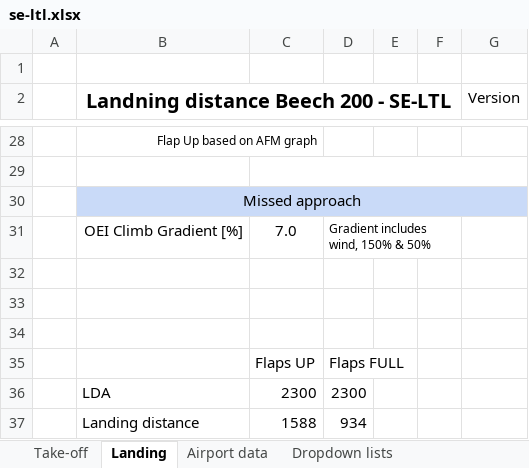
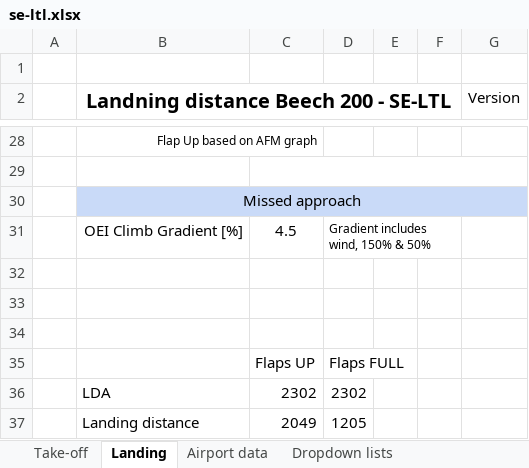
Before and after one commit to uppenberg/Beechcraft-Performance-EFB, an Excel workbook: data/se-ltl.xlsx, sheet Landing, drawn as a sheet; only a part is shown, gaps mark what is left out; values as stored, in another font and other column widths than the file's, no borders; charts and pictures and conditional formats not drawn; the diff covers the shown part only; the diff names each change by its address in the sheet, - before the commit and + after, or states it on an @@ line.

```diff
--- a/data/se-ltl.xlsx (sheet Landing)
+++ b/data/se-ltl.xlsx (sheet Landing)
-C31: 7.0
+C31: 4.5
-C36: 2300
+C36: 2302
-D36: 2300
+D36: 2302
-C37: 1588
+C37: 2049
-D37: 934
+D37: 1205
```
Also changed, not shown: 17 edited cells elsewhere in this sheet, sheet Take-off, sheet Airport data, sheet Dropdown lists, other sheet tabs, formulas that keep their value, hidden cells, charts or pictures, 3 other files.
